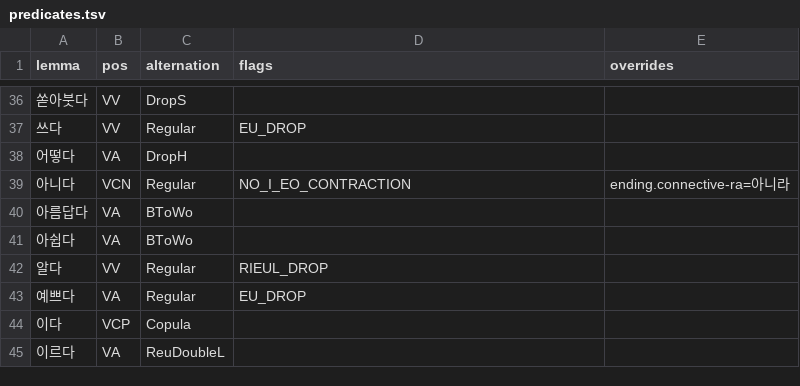
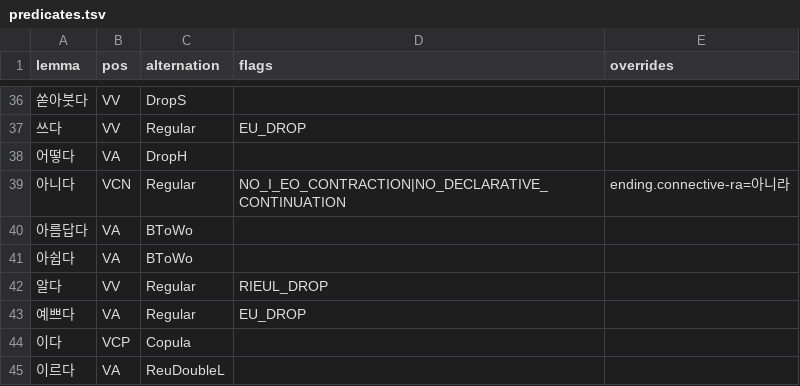
Before and after one commit to SeokminHong/kfind, a TSV file: data/lexicon/predicates.tsv, drawn as a sheet; only a part is shown, gaps mark what is left out.

```diff
--- a/data/lexicon/predicates.tsv
+++ b/data/lexicon/predicates.tsv
@@ -38,3 +38,3 @@ lemma	pos	alternation	flags	overrides
 어떻다	VA	DropH		
-아니다	VCN	Regular	NO_I_EO_CONTRACTION	ending.connective-ra=아니라
+아니다	VCN	Regular	NO_I_EO_CONTRACTION|NO_DECLARATIVE_CONTINUATION	ending.connective-ra=아니라
 아름답다	VA	BToWo		
```
Also changed, not shown: 22 other files.
